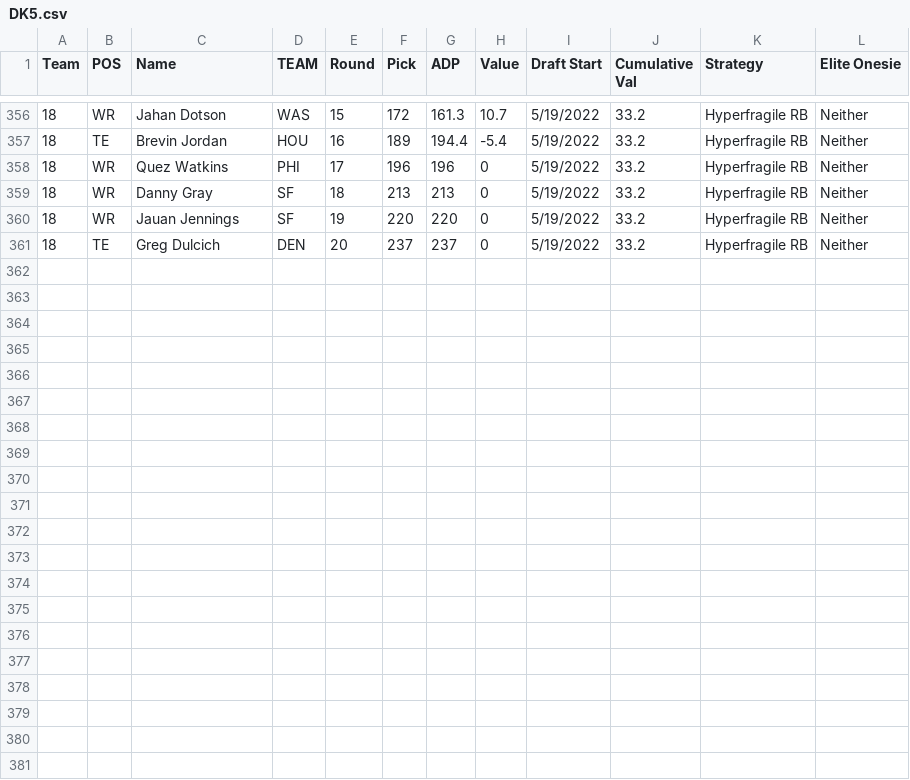
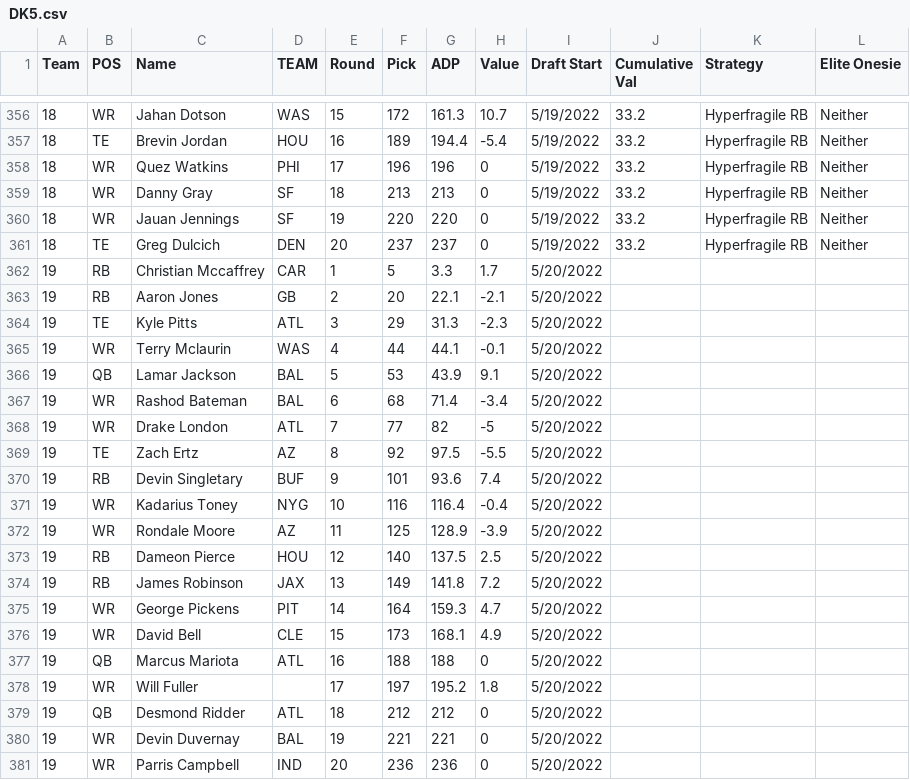
Before and after one commit to AndrewRucker/Fantasy-Football-and-Betting, a CSV file: BestBall/DK/DK5.csv, drawn as a sheet; only a part is shown, gaps mark what is left out; the diff names each change by its address in the sheet, - before the commit and + after, or states it on an @@ line.

Commit message:
Update DK5.csv

```diff
--- a/BestBall/DK/DK5.csv
+++ b/BestBall/DK/DK5.csv
+row 362: 19 | RB | Christian Mccaffrey | CAR | 1 | 5 | 3.3 | 1.7 | 5/20/2022
+row 363: 19 | RB | Aaron Jones | GB | 2 | 20 | 22.1 | -2.1 | 5/20/2022
+row 364: 19 | TE | Kyle Pitts | ATL | 3 | 29 | 31.3 | -2.3 | 5/20/2022
+row 365: 19 | WR | Terry Mclaurin | WAS | 4 | 44 | 44.1 | -0.1 | 5/20/2022
+row 366: 19 | QB | Lamar Jackson | BAL | 5 | 53 | 43.9 | 9.1 | 5/20/2022
+row 367: 19 | WR | Rashod Bateman | BAL | 6 | 68 | 71.4 | -3.4 | 5/20/2022
+row 368: 19 | WR | Drake London | ATL | 7 | 77 | 82 | -5 | 5/20/2022
+row 369: 19 | TE | Zach Ertz | AZ | 8 | 92 | 97.5 | -5.5 | 5/20/2022
+row 370: 19 | RB | Devin Singletary | BUF | 9 | 101 | 93.6 | 7.4 | 5/20/2022
+row 371: 19 | WR | Kadarius Toney | NYG | 10 | 116 | 116.4 | -0.4 | 5/20/2022
+row 372: 19 | WR | Rondale Moore | AZ | 11 | 125 | 128.9 | -3.9 | 5/20/2022
+row 373: 19 | RB | Dameon Pierce | HOU | 12 | 140 | 137.5 | 2.5 | 5/20/2022
+row 374: 19 | RB | James Robinson | JAX | 13 | 149 | 141.8 | 7.2 | 5/20/2022
+row 375: 19 | WR | George Pickens | PIT | 14 | 164 | 159.3 | 4.7 | 5/20/2022
+row 376: 19 | WR | David Bell | CLE | 15 | 173 | 168.1 | 4.9 | 5/20/2022
+row 377: 19 | QB | Marcus Mariota | ATL | 16 | 188 | 188 | 0 | 5/20/2022
+row 378: 19 | WR | Will Fuller |  | 17 | 197 | 195.2 | 1.8 | 5/20/2022
+row 379: 19 | QB | Desmond Ridder | ATL | 18 | 212 | 212 | 0 | 5/20/2022
+row 380: 19 | WR | Devin Duvernay | BAL | 19 | 221 | 221 | 0 | 5/20/2022
+row 381: 19 | WR | Parris Campbell | IND | 20 | 236 | 236 | 0 | 5/20/2022
```
